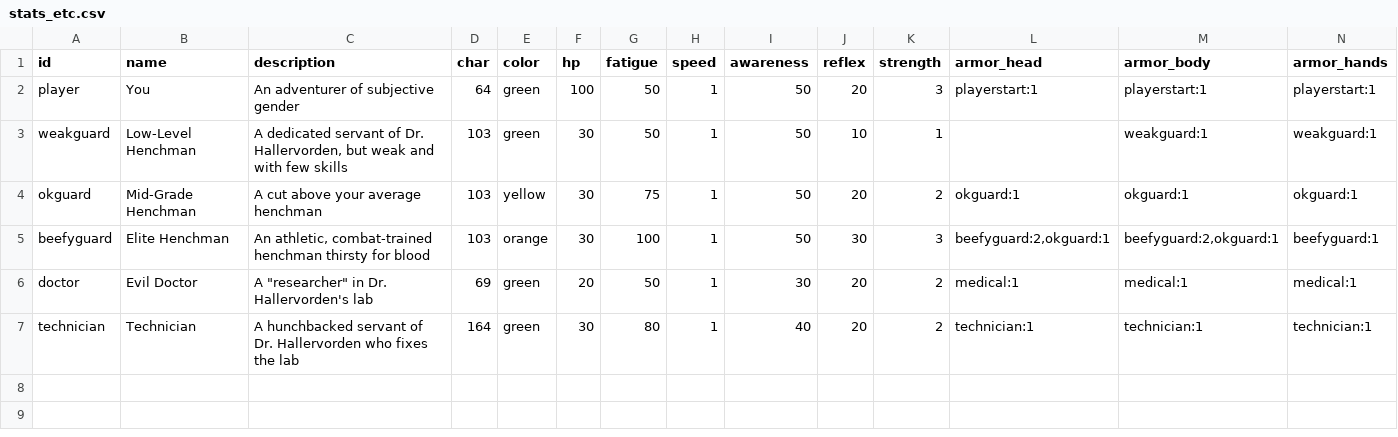
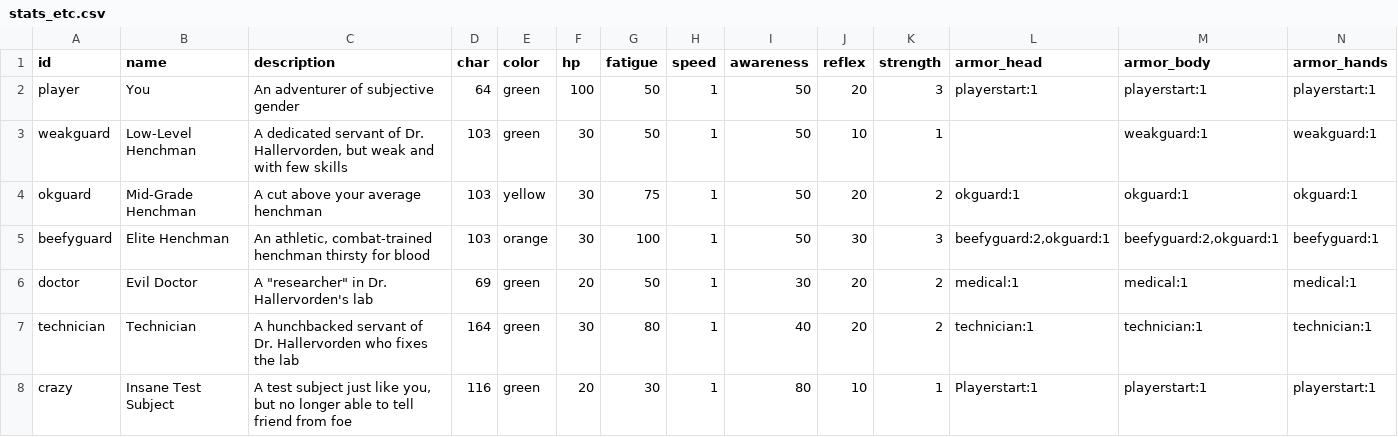
Before and after one commit to irskep/RogueKit, a CSV file: Resources/stats_etc.csv, drawn as a sheet; only a part is shown; rows hold the shown columns only; the diff names each change by its address in the sheet, - before the commit and + after, or states it on an @@ line.

Commit message:
Move prefab metadata to CSV. Balance tweaks. Insane test subjects.

```diff
--- a/Resources/stats_etc.csv
+++ b/Resources/stats_etc.csv
+row 8: crazy | Insane Test Subject | A test subject just like you, but no longer able to tell friend from foe | 116 | green | 20 | 30 | 1 | 80 | 10 | 1 | Playerstart:1 | playerstart:1 | playerstart:1
```
Also changed, not shown: 9 other files.
